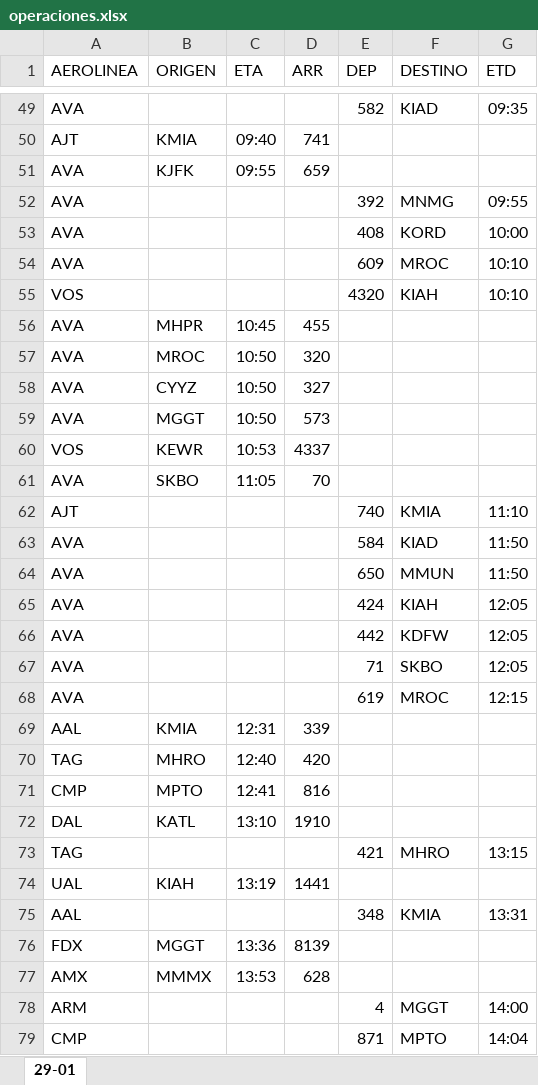
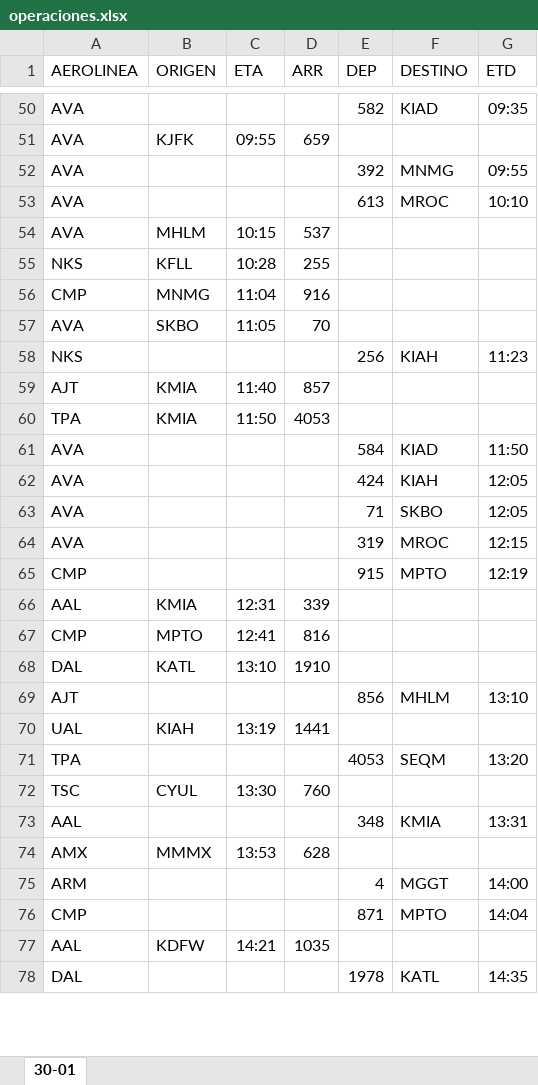
Before and after one commit to sacomais/PDA_MSLP, an Excel workbook: public/operaciones.xlsx, sheet 30-01, drawn as a sheet; only a part is shown, gaps mark what is left out; the shorter side is filled out with more unchanged rows; values as stored, in another font and other column widths than the file's, no borders; removed rows and columns are numbered as before the commit, all else as after; the diff covers the shown part only; the diff names each change by its address in the sheet, - before the commit and + after, or states it on an @@ line.

```diff
--- a/public/operaciones.xlsx (sheet 30-01)
+++ b/public/operaciones.xlsx (sheet 30-01)
-sheet tab: 29-01
+sheet tab: 30-01
-row 50: AJT | KMIA | 09:40 | 741
-row 53: AVA |  |  |  | 408 | KORD | 10:00
-E53 (DEP): 609
+E53 (DEP): 613
-row 55: VOS |  |  |  | 4320 | KIAH | 10:10
-B54 (ORIGEN): MHPR
+B54 (ORIGEN): MHLM
-C54 (ETA): 10:45
+C54 (ETA): 10:15
-D54 (ARR): 455
+D54 (ARR): 537
-row 57: AVA | MROC | 10:50 | 320
-row 58: AVA | CYYZ | 10:50 | 327
-row 59: AVA | MGGT | 10:50 | 573
-row 60: VOS | KEWR | 10:53 | 4337
+row 55: NKS | KFLL | 10:28 | 255
+row 56: CMP | MNMG | 11:04 | 916
-row 62: AJT |  |  |  | 740 | KMIA | 11:10
+row 58: NKS |  |  |  | 256 | KIAH | 11:23
+row 59: AJT | KMIA | 11:40 | 857
+row 60: TPA | KMIA | 11:50 | 4053
-row 64: AVA |  |  |  | 650 | MMUN | 11:50
-row 66: AVA |  |  |  | 442 | KDFW | 12:05
-E64 (DEP): 619
+E64 (DEP): 319
+row 65: CMP |  |  |  | 915 | MPTO | 12:19
-row 70: TAG | MHRO | 12:40 | 420
-row 73: TAG |  |  |  | 421 | MHRO | 13:15
+row 69: AJT |  |  |  | 856 | MHLM | 13:10
+row 71: TPA |  |  |  | 4053 | SEQM | 13:20
+row 72: TSC | CYUL | 13:30 | 760
-row 76: FDX | MGGT | 13:36 | 8139
```
Also changed, not shown: 31 added rows, 28 removed rows and 17 edited cells elsewhere in this sheet.
